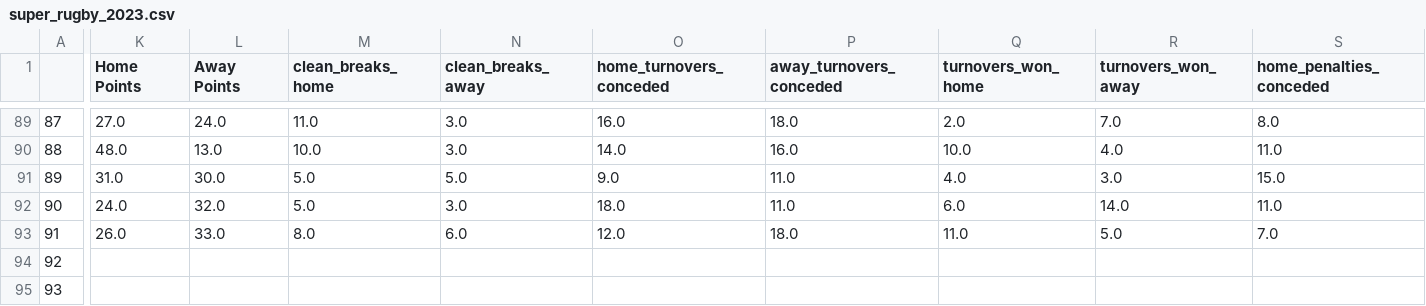
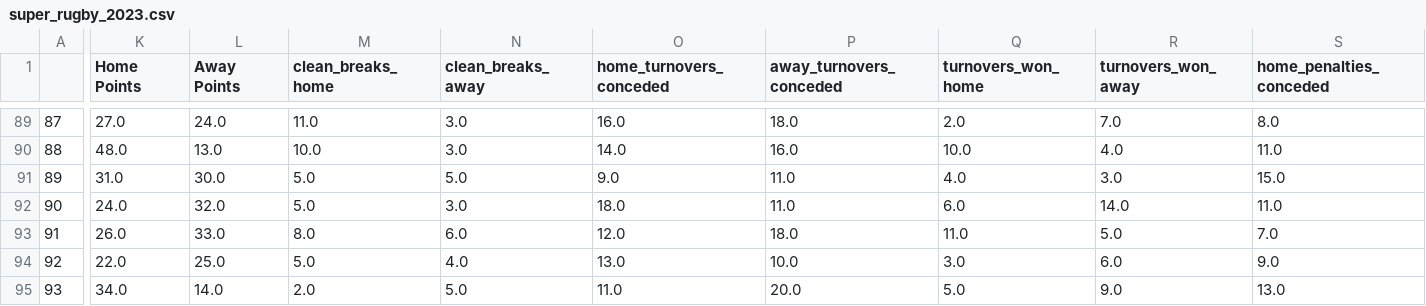
Before and after one commit to ZeNoonan/rugby, a CSV file: super_rugby_2023.csv, drawn as a sheet; only a part is shown, gaps mark what is left out; the diff covers the shown part only; the diff names each change by its address in the sheet, - before the commit and + after, or states it on an @@ line.

Commit message:
update

```diff
--- a/super_rugby_2023.csv
+++ b/super_rugby_2023.csv
-K94 (Home Points): (empty)
+K94 (Home Points): 22.0
-L94 (Away Points): (empty)
+L94 (Away Points): 25.0
-M94 (clean_breaks_home): (empty)
+M94 (clean_breaks_home): 5.0
-N94 (clean_breaks_away): (empty)
+N94 (clean_breaks_away): 4.0
-O94 (home_turnovers_conceded): (empty)
+O94 (home_turnovers_conceded): 13.0
-P94 (away_turnovers_conceded): (empty)
+P94 (away_turnovers_conceded): 10.0
-Q94 (turnovers_won_home): (empty)
+Q94 (turnovers_won_home): 3.0
-R94 (turnovers_won_away): (empty)
+R94 (turnovers_won_away): 6.0
-S94 (home_penalties_conceded): (empty)
+S94 (home_penalties_conceded): 9.0
-K95 (Home Points): (empty)
+K95 (Home Points): 34.0
-L95 (Away Points): (empty)
+L95 (Away Points): 14.0
-M95 (clean_breaks_home): (empty)
+M95 (clean_breaks_home): 2.0
-N95 (clean_breaks_away): (empty)
+N95 (clean_breaks_away): 5.0
-O95 (home_turnovers_conceded): (empty)
+O95 (home_turnovers_conceded): 11.0
-P95 (away_turnovers_conceded): (empty)
+P95 (away_turnovers_conceded): 20.0
-Q95 (turnovers_won_home): (empty)
+Q95 (turnovers_won_home): 5.0
-R95 (turnovers_won_away): (empty)
+R95 (turnovers_won_away): 9.0
-S95 (home_penalties_conceded): (empty)
+S95 (home_penalties_conceded): 13.0
```
Also changed, not shown: 103 edited cells elsewhere in this file.
